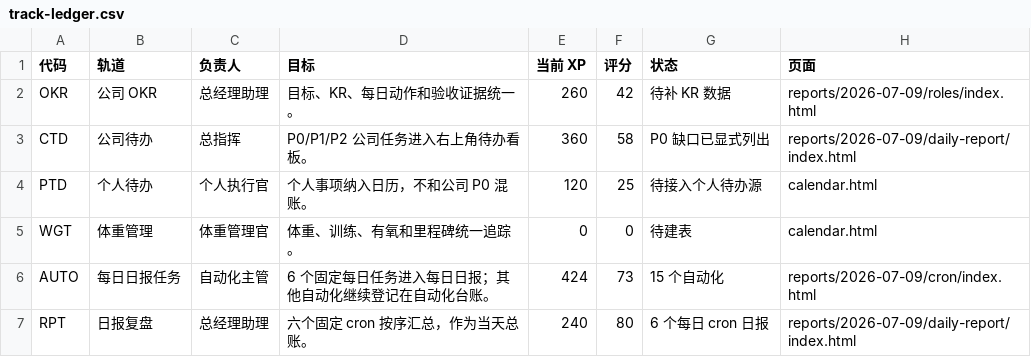
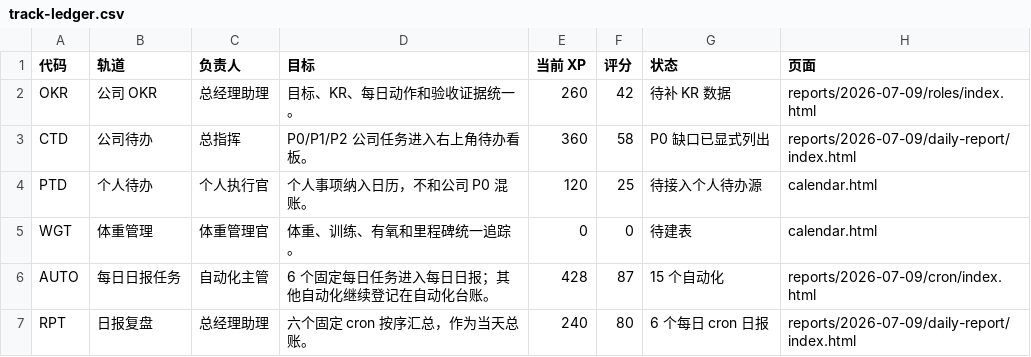
Before and after one commit to schovayang-creator/automation-command-center, a CSV file: data/tables/track-ledger.csv, drawn as a sheet.

```diff
--- a/data/tables/track-ledger.csv
+++ b/data/tables/track-ledger.csv
@@ -5,3 +5,3 @@ PTD,个人待办,个人执行官,个人事项纳入日历，不和公司 P0 混
 WGT,体重管理,体重管理官,体重、训练、有氧和里程碑统一追踪。,0,0,待建表,calendar.html
-AUTO,每日日报任务,自动化主管,6 个固定每日任务进入每日日报；其他自动化继续登记在自动化台账。,424,73,15 个自动化,reports/2026-07-09/cron/index.html
+AUTO,每日日报任务,自动化主管,6 个固定每日任务进入每日日报；其他自动化继续登记在自动化台账。,428,87,15 个自动化,reports/2026-07-09/cron/index.html
 RPT,日报复盘,总经理助理,六个固定 cron 按序汇总，作为当天总账。,240,80,6 个每日 cron 日报,reports/2026-07-09/daily-report/index.html
```
Also changed, not shown: data/tables/automation-ledger.csv, data/tables/system-summary.csv, 21 other files.
